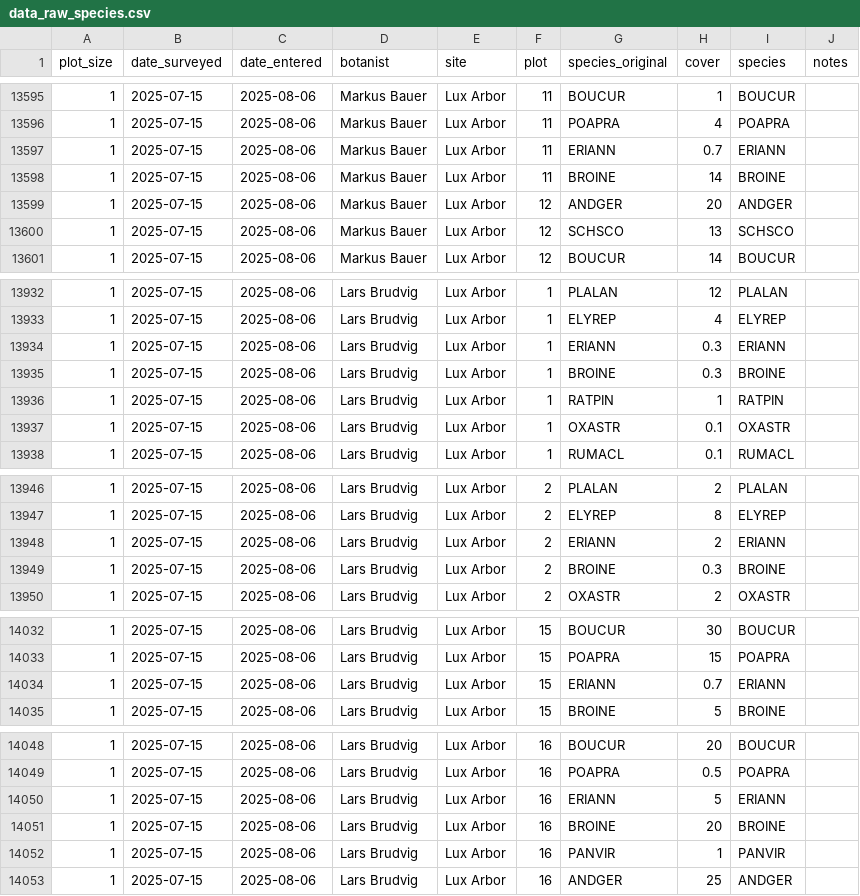
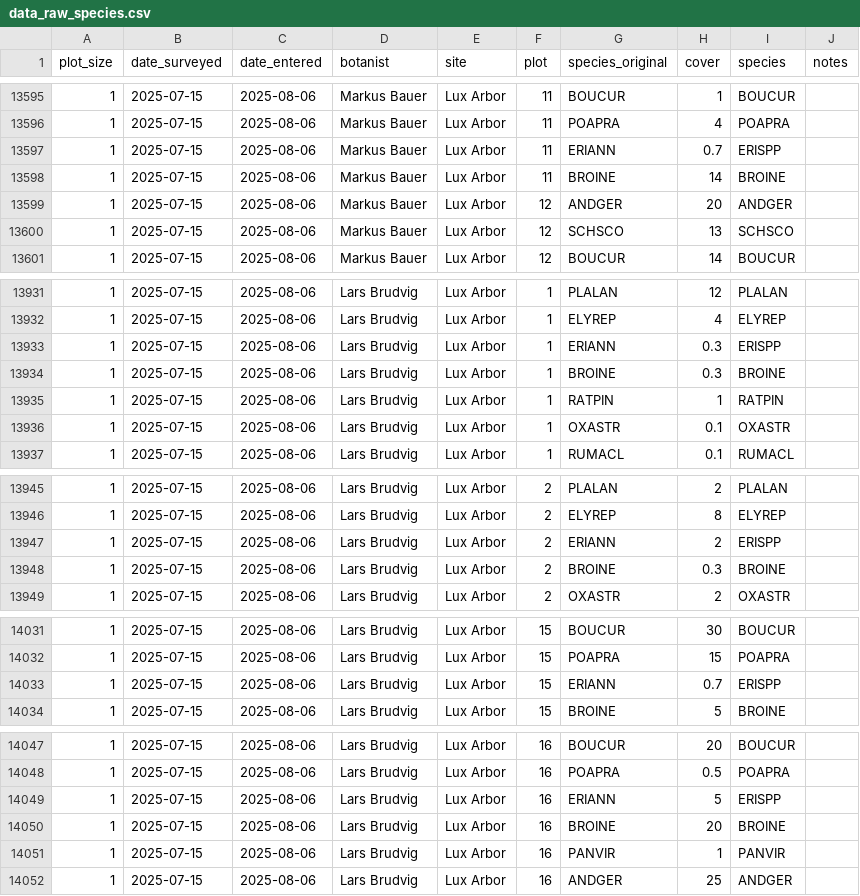
Before and after one commit to markus1bauer/2025_greeen_prairie, a CSV file: data/raw/data_raw_species.csv, drawn as a sheet; only a part is shown, gaps mark what is left out; the diff covers the shown part only.

```diff
--- a/data/raw/data_raw_species.csv
+++ b/data/raw/data_raw_species.csv
@@ -13596,3 +13596,3 @@
 1,2025-07-15,2025-08-06,Markus Bauer,Lux Arbor,11,POAPRA,4,POAPRA,
-1,2025-07-15,2025-08-06,Markus Bauer,Lux Arbor,11,ERIANN,0.7,ERIANN,
+1,2025-07-15,2025-08-06,Markus Bauer,Lux Arbor,11,ERIANN,0.7,ERISPP,
 1,2025-07-15,2025-08-06,Markus Bauer,Lux Arbor,11,BROINE,14,BROINE,
@@ -13933,3 +13932,3 @@
 1,2025-07-15,2025-08-06,Lars Brudvig,Lux Arbor,1,ELYREP,4,ELYREP,
-1,2025-07-15,2025-08-06,Lars Brudvig,Lux Arbor,1,ERIANN,0.3,ERIANN,
+1,2025-07-15,2025-08-06,Lars Brudvig,Lux Arbor,1,ERIANN,0.3,ERISPP,
 1,2025-07-15,2025-08-06,Lars Brudvig,Lux Arbor,1,BROINE,0.3,BROINE,
@@ -13947,3 +13946,3 @@
 1,2025-07-15,2025-08-06,Lars Brudvig,Lux Arbor,2,ELYREP,8,ELYREP,
-1,2025-07-15,2025-08-06,Lars Brudvig,Lux Arbor,2,ERIANN,2,ERIANN,
+1,2025-07-15,2025-08-06,Lars Brudvig,Lux Arbor,2,ERIANN,2,ERISPP,
 1,2025-07-15,2025-08-06,Lars Brudvig,Lux Arbor,2,BROINE,0.3,BROINE,
@@ -14033,3 +14032,3 @@
 1,2025-07-15,2025-08-06,Lars Brudvig,Lux Arbor,15,POAPRA,15,POAPRA,
-1,2025-07-15,2025-08-06,Lars Brudvig,Lux Arbor,15,ERIANN,0.7,ERIANN,
+1,2025-07-15,2025-08-06,Lars Brudvig,Lux Arbor,15,ERIANN,0.7,ERISPP,
 1,2025-07-15,2025-08-06,Lars Brudvig,Lux Arbor,15,BROINE,5,BROINE,
@@ -14049,3 +14048,3 @@
 1,2025-07-15,2025-08-06,Lars Brudvig,Lux Arbor,16,POAPRA,0.5,POAPRA,
-1,2025-07-15,2025-08-06,Lars Brudvig,Lux Arbor,16,ERIANN,5,ERIANN,
+1,2025-07-15,2025-08-06,Lars Brudvig,Lux Arbor,16,ERIANN,5,ERISPP,
 1,2025-07-15,2025-08-06,Lars Brudvig,Lux Arbor,16,BROINE,20,BROINE,
```
Also changed, not shown: 2 removed rows and 33 edited cells elsewhere in this file, data/processed/data_processed_sites.csv, data/processed/data_processed_species.csv, 3 other files.
